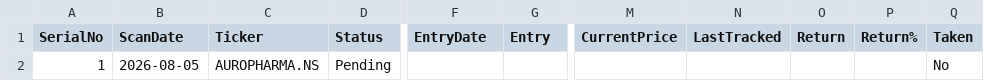
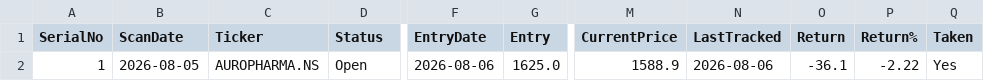
Before and after one commit to Jinish2023/4pm_swing, a CSV file: results.csv, drawn as a sheet; only a part is shown, gaps mark what is left out; the diff names each change by its address in the sheet, - before the commit and + after, or states it on an @@ line.

Commit message:
Update results.csv (track)

```diff
--- a/results.csv
+++ b/results.csv
-D2 (Status): Pending
+D2 (Status): Open
-F2 (EntryDate): (empty)
+F2 (EntryDate): 2026-08-06
-G2 (Entry): (empty)
+G2 (Entry): 1625.0
-M2 (CurrentPrice): (empty)
+M2 (CurrentPrice): 1588.9
-N2 (LastTracked): (empty)
+N2 (LastTracked): 2026-08-06
-O2 (Return): (empty)
+O2 (Return): -36.1
-P2 (Return%): (empty)
+P2 (Return%): -2.22
-Q2 (Taken): No
+Q2 (Taken): Yes
```
